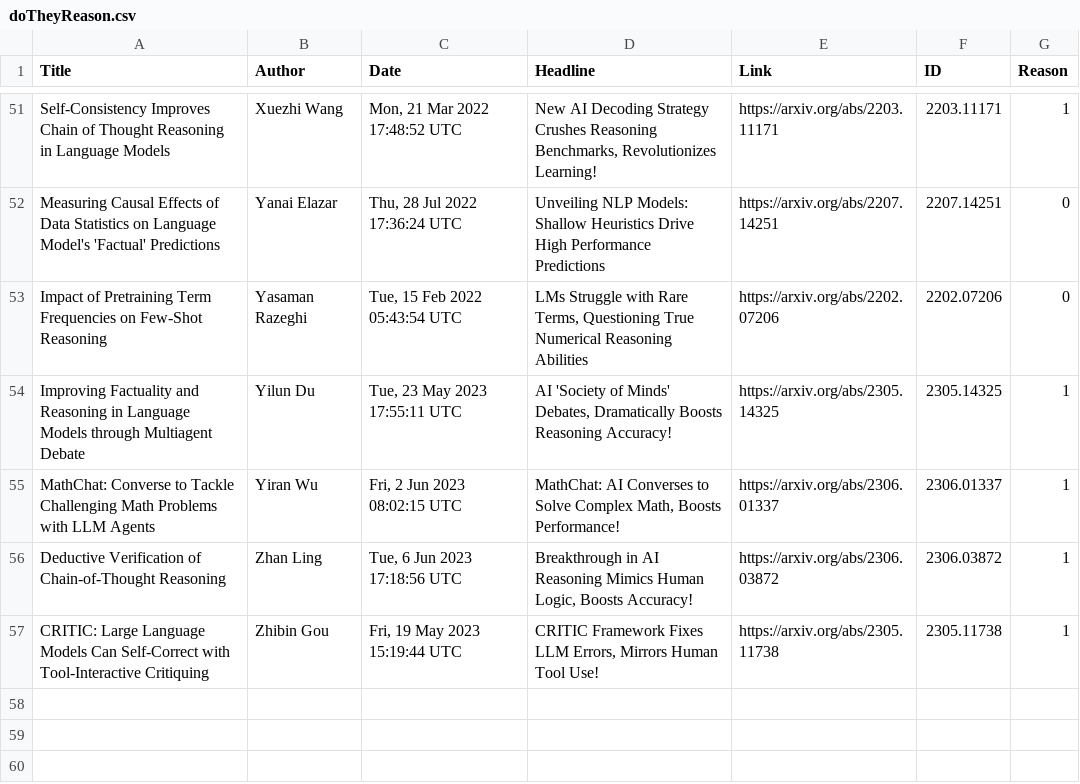
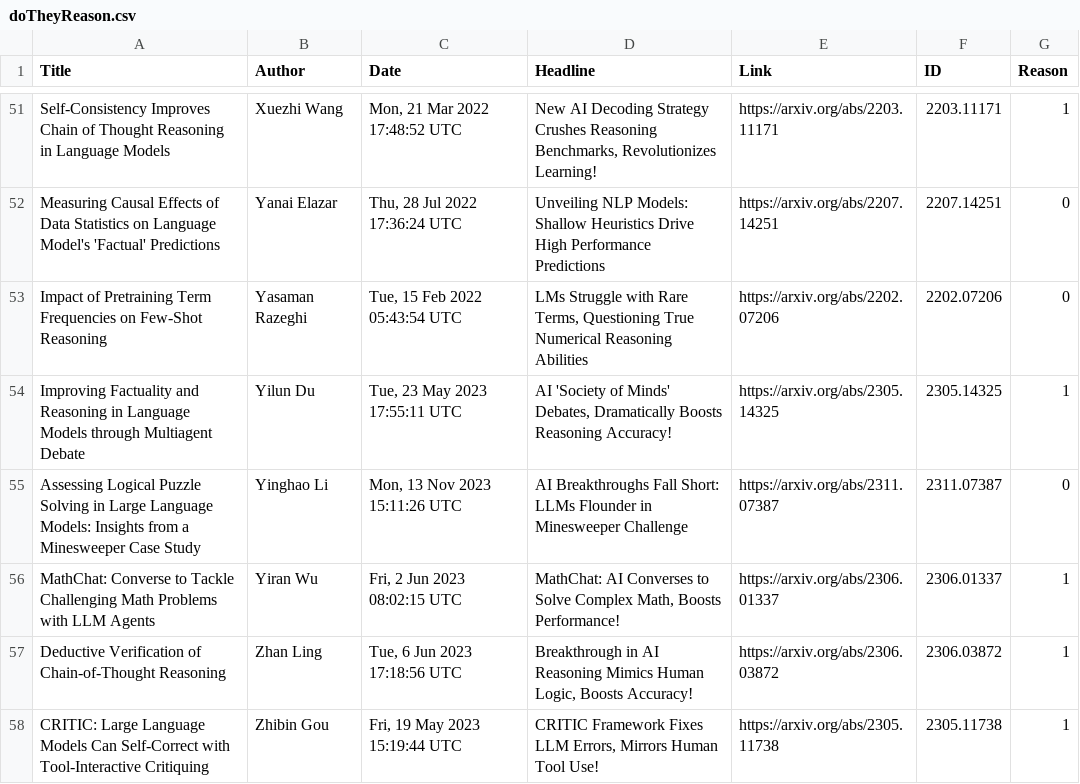
Before and after one commit to cesardgm/doTheyReason, a CSV file: doTheyReason.csv, drawn as a sheet; only a part is shown, gaps mark what is left out; the diff names each change by its address in the sheet, - before the commit and + after, or states it on an @@ line.

```diff
--- a/doTheyReason.csv
+++ b/doTheyReason.csv
+row 55: Assessing Logical Puzzle Solving in Large Language Models: Insights from a Minesweeper Case Study | Yinghao Li | Mon, 13 Nov 2023 15:11:26 UTC | AI Breakthroughs Fall Short: LLMs Flounder in Minesweeper Challenge | https://arxiv.org/abs/2311.07387 | 2311.07387 | 0
```
Also changed, not shown: 8 other files.
